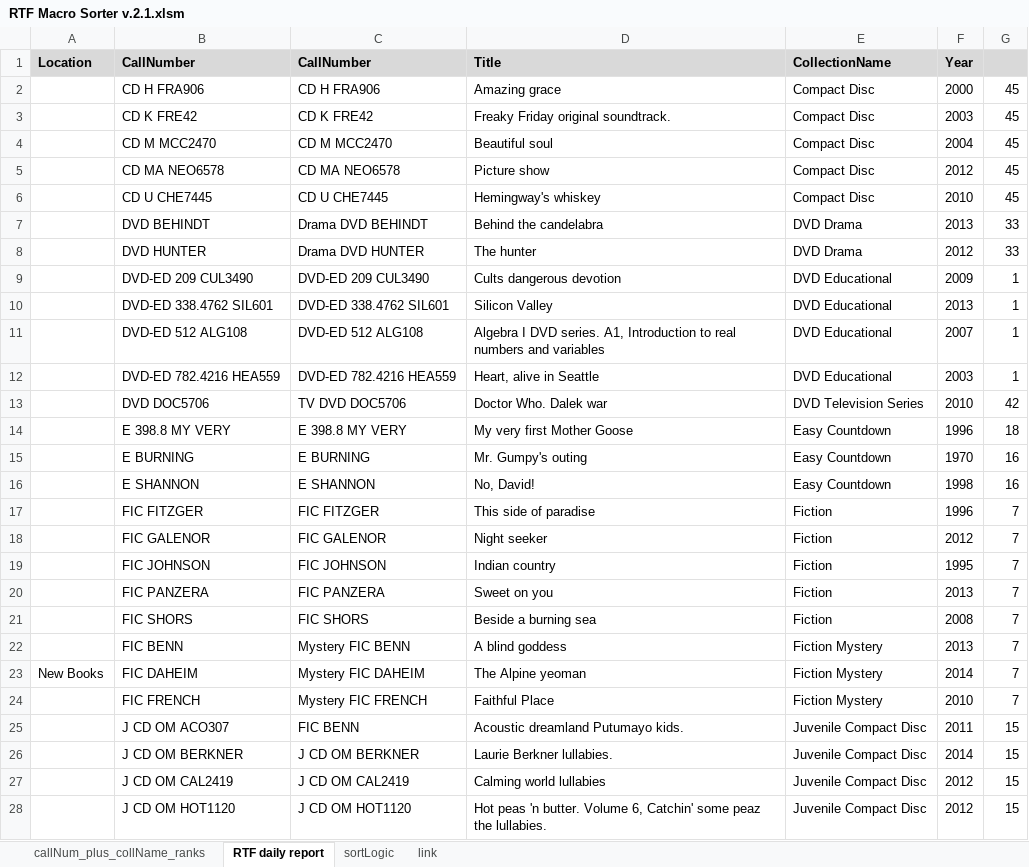
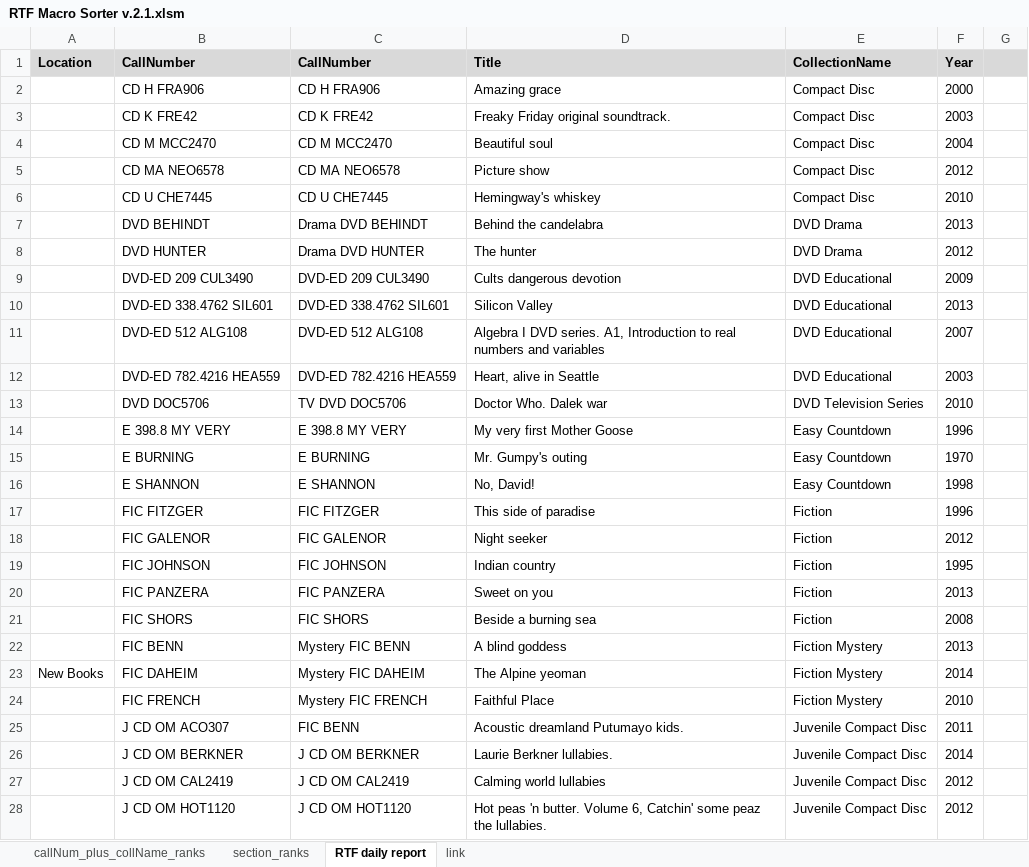
Before and after one commit to bkiltoff/rtfParser, an Excel workbook: snoisle production/RTF Macro Sorter v.2.1.xlsm, sheet RTF daily report, drawn as a sheet; only a part is shown; values as stored, in another font and other column widths than the file's, no borders; charts and pictures not drawn; the diff covers the shown part only; the diff names each change by its address in the sheet, - before the commit and + after, or states it on an @@ line.

```diff
--- a/snoisle production/RTF Macro Sorter v.2.1.xlsm (sheet RTF daily report)
+++ b/snoisle production/RTF Macro Sorter v.2.1.xlsm (sheet RTF daily report)
-sheet tab: sortLogic
+sheet tab: section_ranks
-G2:G6: 45
+G2:G6: (empty)
-G7:G8: 33
+G7:G8: (empty)
-G9:G12: 1
+G9:G12: (empty)
-G13: 42
+G13: (empty)
-G14: 18
+G14: (empty)
-G15:G16: 16
+G15:G16: (empty)
-G17:G24: 7
+G17:G24: (empty)
-G25:G28: 15
+G25:G28: (empty)
```
Also changed, not shown: 47 edited cells elsewhere in this sheet, sheet callNum_plus_collName_ranks, formulas that keep their value, charts or pictures, 2 other files.
